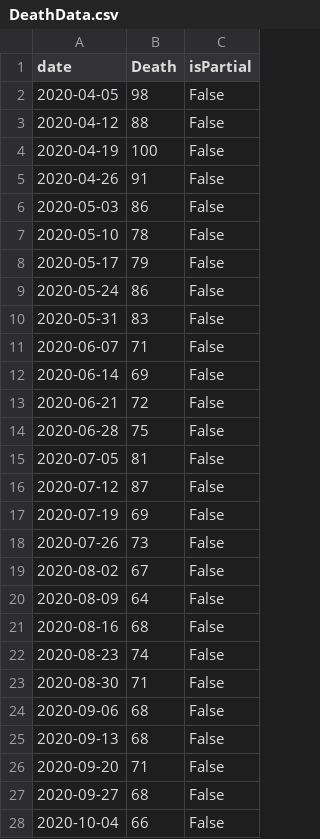
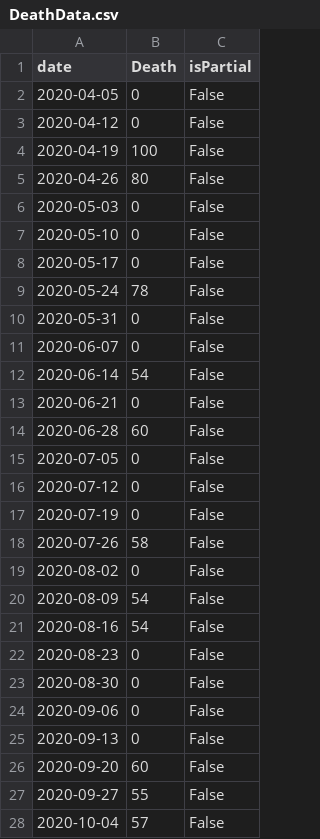
Before and after one commit to anushadudella/predictiveModeling, a CSV file: mentaldata/DeathData.csv, drawn as a sheet; only a part is shown; the diff covers the shown part only.

```diff
--- a/mentaldata/DeathData.csv
+++ b/mentaldata/DeathData.csv
@@ -1,28 +1,28 @@
 date,Death,isPartial
-2020-04-05,98,False
-2020-04-12,88,False
+2020-04-05,0,False
+2020-04-12,0,False
 2020-04-19,100,False
-2020-04-26,91,False
-2020-05-03,86,False
-2020-05-10,78,False
-2020-05-17,79,False
-2020-05-24,86,False
-2020-05-31,83,False
-2020-06-07,71,False
-2020-06-14,69,False
-2020-06-21,72,False
-2020-06-28,75,False
-2020-07-05,81,False
-2020-07-12,87,False
-2020-07-19,69,False
-2020-07-26,73,False
-2020-08-02,67,False
-2020-08-09,64,False
-2020-08-16,68,False
-2020-08-23,74,False
-2020-08-30,71,False
-2020-09-06,68,False
-2020-09-13,68,False
-2020-09-20,71,False
-2020-09-27,68,False
-2020-10-04,66,False
+2020-04-26,80,False
+2020-05-03,0,False
+2020-05-10,0,False
+2020-05-17,0,False
+2020-05-24,78,False
+2020-05-31,0,False
+2020-06-07,0,False
+2020-06-14,54,False
+2020-06-21,0,False
+2020-06-28,60,False
+2020-07-05,0,False
+2020-07-12,0,False
+2020-07-19,0,False
+2020-07-26,58,False
+2020-08-02,0,False
+2020-08-09,54,False
+2020-08-16,54,False
+2020-08-23,0,False
+2020-08-30,0,False
+2020-09-06,0,False
+2020-09-13,0,False
+2020-09-20,60,False
+2020-09-27,55,False
+2020-10-04,57,False
```
Also changed, not shown: 25 edited cells elsewhere in this file, mentaldata/AnxietyData.csv, mentaldata/AutismData.csv, 36 other files.
